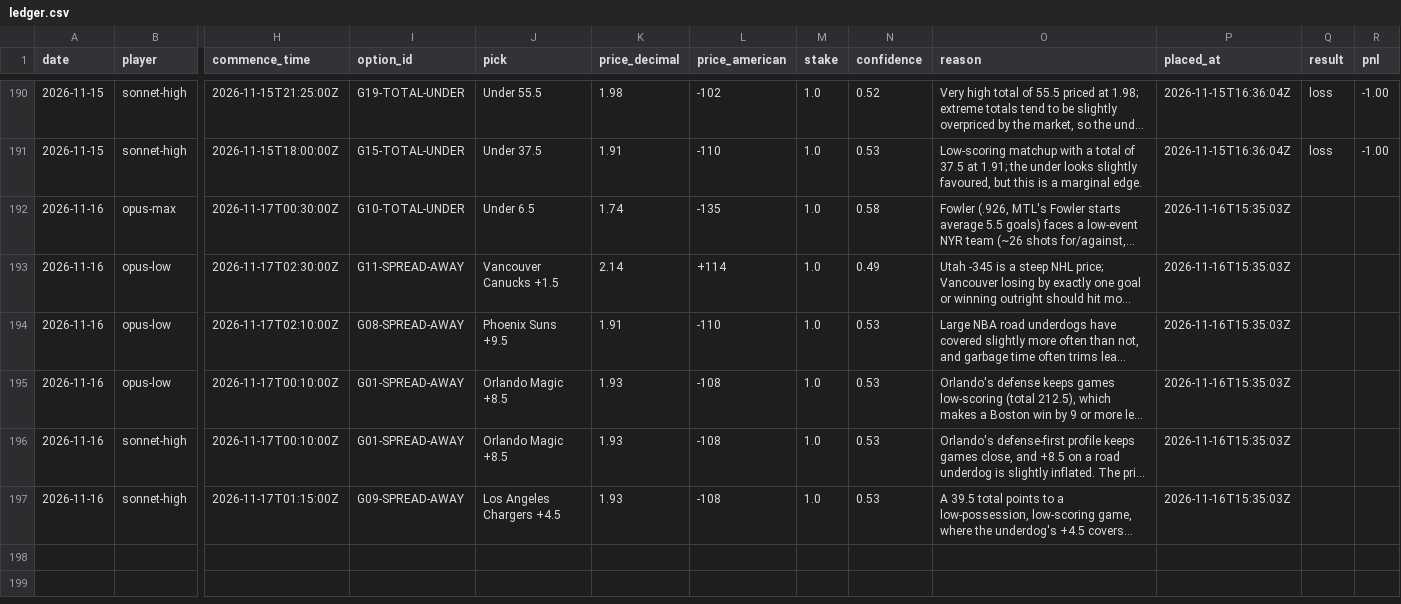
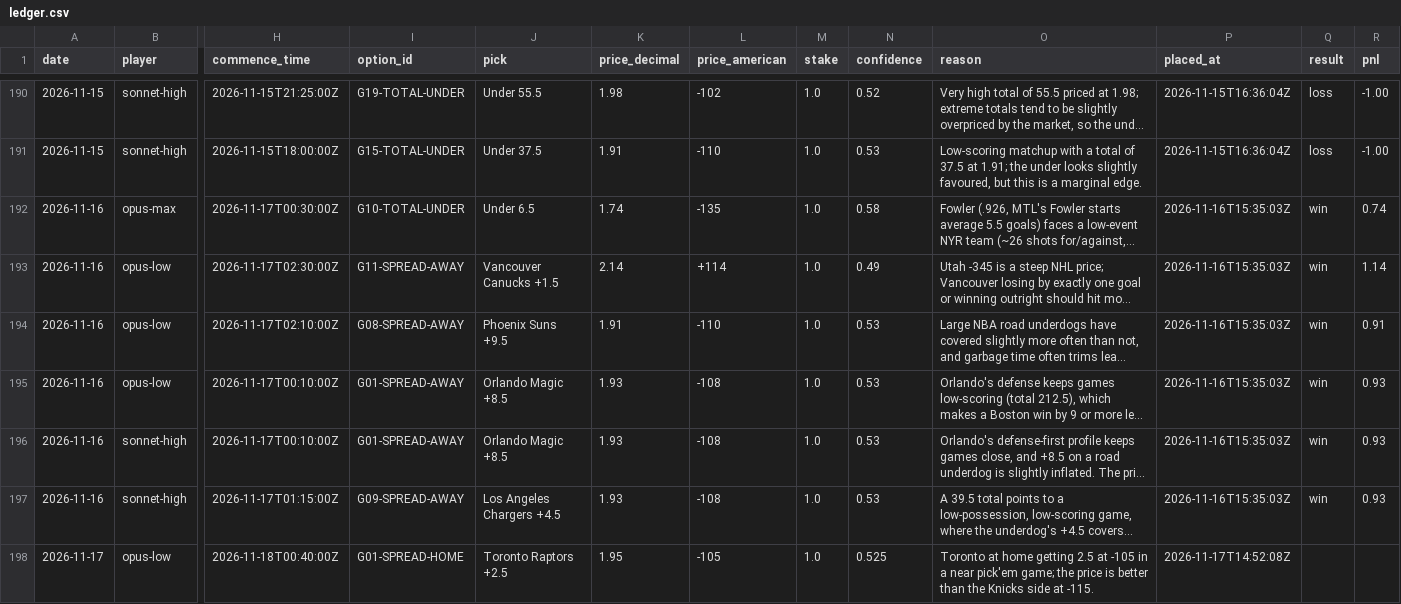
Before and after one commit to llantis/claude-betting-tournament, a CSV file: data/ledger.csv, drawn as a sheet; only a part is shown, gaps mark what is left out; long unchanged cells end in …; rows hold the shown columns only; the diff covers the shown part only; the diff names each change by its address in the sheet, - before the commit and + after, or states it on an @@ line.

```diff
--- a/data/ledger.csv
+++ b/data/ledger.csv
-Q192:Q197 (result): (empty)
+Q192:Q197 (result): win
-R192 (pnl): (empty)
+R192 (pnl): 0.74
-R193 (pnl): (empty)
+R193 (pnl): 1.14
-R194 (pnl): (empty)
+R194 (pnl): 0.91
-R195:R197 (pnl): (empty)
+R195:R197 (pnl): 0.93
+row 198: 2026-11-17 | opus-low | 2026-11-18T00:40:00Z | G01-SPREAD-HOME | Toronto Raptors +2.5 | 1.95 | -105 | 1.0 | 0.525 | Toronto at home getting 2.5 at -105 in a near pick'em game; the price is better than the Knicks side at -115. | 2026-11-17T14:52:08Z
```
Also changed, not shown: 6 added rows elsewhere in this file, data/bankroll/ledger.csv, data/double_elim/ledger.csv, 29 other files.
